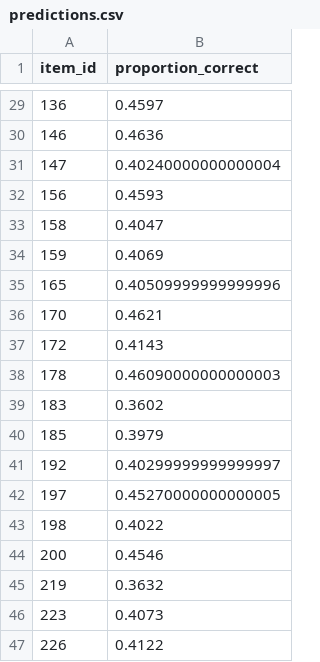
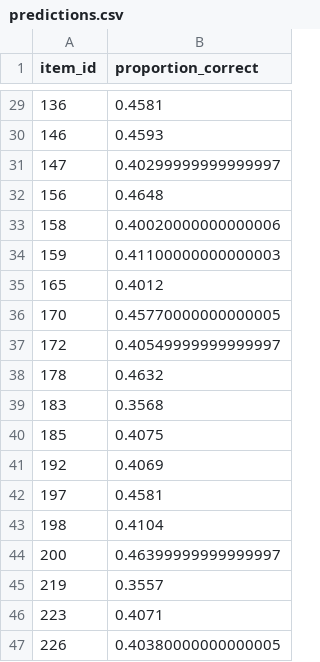
Before and after one commit to adaniabutto/datasci294l_mini-project-1, a CSV file: data/predictions.csv, drawn as a sheet; only a part is shown, gaps mark what is left out; the diff covers the shown part only.

```diff
--- a/data/predictions.csv
+++ b/data/predictions.csv
@@ -29,19 +29,19 @@ item_id,proportion_correct
-136,0.4597
-146,0.4636
-147,0.40240000000000004
-156,0.4593
-158,0.4047
-159,0.4069
-165,0.40509999999999996
-170,0.4621
-172,0.4143
-178,0.46090000000000003
-183,0.3602
-185,0.3979
-192,0.40299999999999997
-197,0.45270000000000005
-198,0.4022
-200,0.4546
-219,0.3632
-223,0.4073
-226,0.4122
+136,0.4581
+146,0.4593
+147,0.40299999999999997
+156,0.4648
+158,0.40020000000000006
+159,0.41100000000000003
+165,0.4012
+170,0.45770000000000005
+172,0.40549999999999997
+178,0.4632
+183,0.3568
+185,0.4075
+192,0.4069
+197,0.4581
+198,0.4104
+200,0.46399999999999997
+219,0.3557
+223,0.4071
+226,0.40380000000000005
```
Also changed, not shown: 24 edited cells elsewhere in this file, 16 other files.
